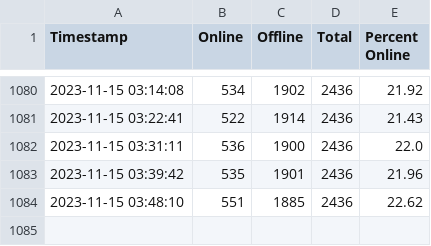
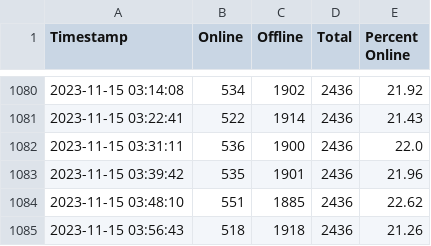
Before and after one commit to YJB-Gay/Gaza-Internet-Watch, a CSV file: chart/data.csv, drawn as a sheet; only a part is shown, gaps mark what is left out; the diff names each change by its address in the sheet, - before the commit and + after, or states it on an @@ line.

```diff
--- a/chart/data.csv
+++ b/chart/data.csv
+row 1085: 2023-11-15 03:56:43 | 518 | 1918 | 2436 | 21.26
```
Also changed, not shown: 6 other files.
